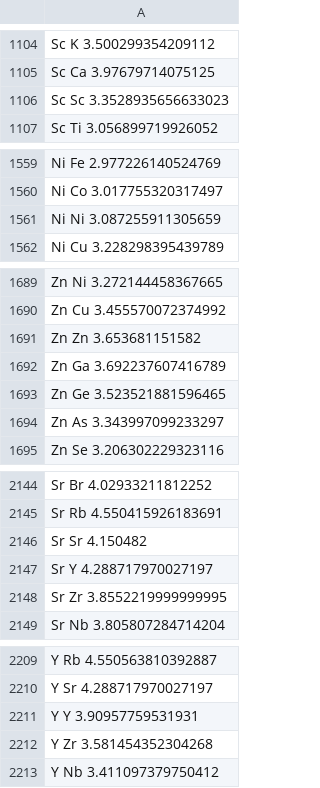
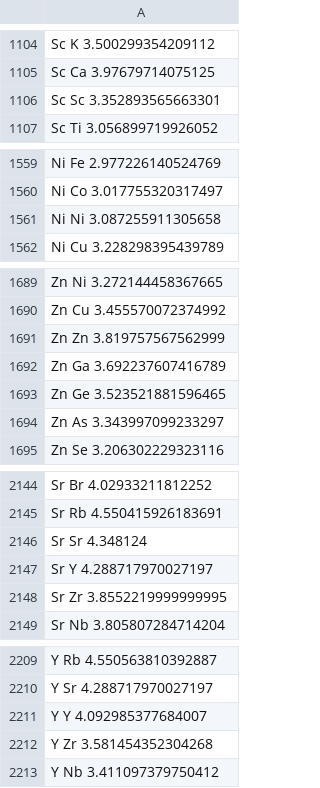
Before and after one commit to usnistgov/ThreeBodyTB.jl, a CSV file: src/mindist.csv, drawn as a sheet; only a part is shown, gaps mark what is left out; the diff covers the shown part only.

```diff
--- a/src/mindist.csv
+++ b/src/mindist.csv
@@ -1105,3 +1105,3 @@ Sc K 3.500299354209112
 Sc Ca 3.97679714075125
-Sc Sc 3.3528935656633023
+Sc Sc 3.352893565663301
 Sc Ti 3.056899719926052
@@ -1560,3 +1560,3 @@ Ni Fe 2.977226140524769
 Ni Co 3.017755320317497
-Ni Ni 3.087255911305659
+Ni Ni 3.087255911305658
 Ni Cu 3.228298395439789
@@ -1690,3 +1690,3 @@ Zn Ni 3.272144458367665
 Zn Cu 3.455570072374992
-Zn Zn 3.653681151582
+Zn Zn 3.819757567562999
 Zn Ga 3.692237607416789
@@ -2145,3 +2145,3 @@ Sr Br 4.02933211812252
 Sr Rb 4.550415926183691
-Sr Sr 4.150482
+Sr Sr 4.348124
 Sr Y 4.288717970027197
@@ -2210,3 +2210,3 @@ Y Rb 4.550563810392887
 Y Sr 4.288717970027197
-Y Y 3.90957759531931
+Y Y 4.092985377684007
 Y Zr 3.581454352304268
```
Also changed, not shown: 20 edited cells elsewhere in this file, 1 other file.
